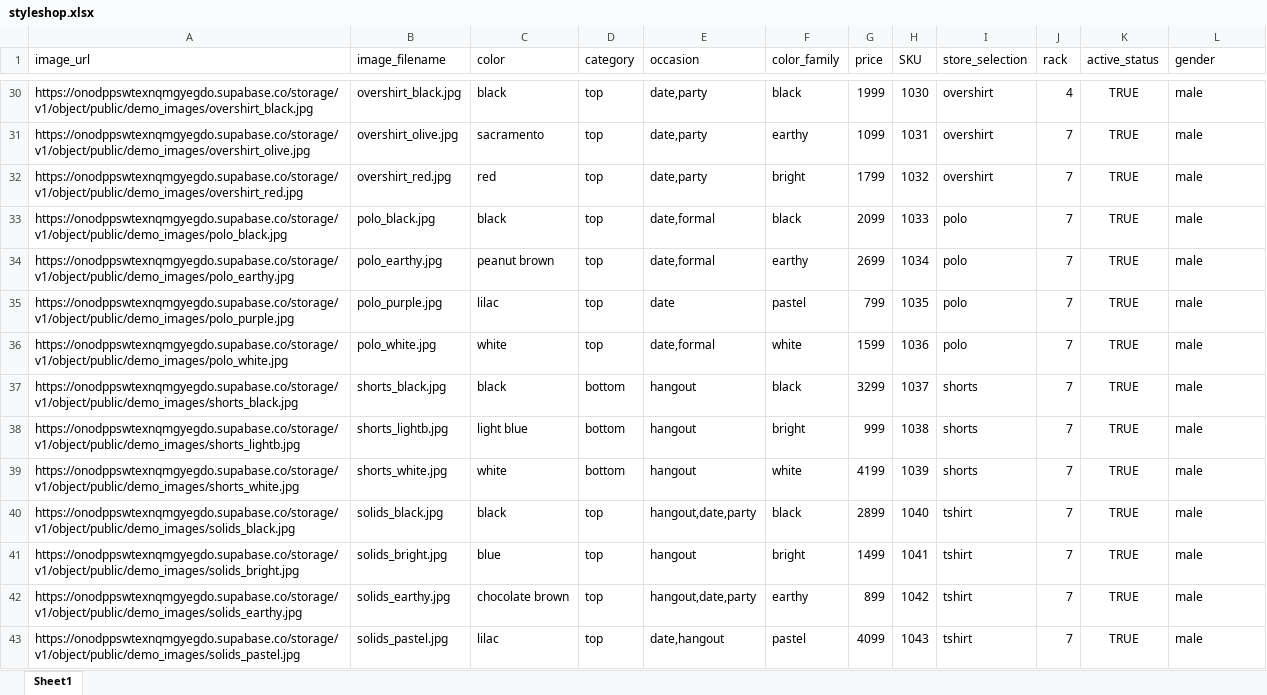
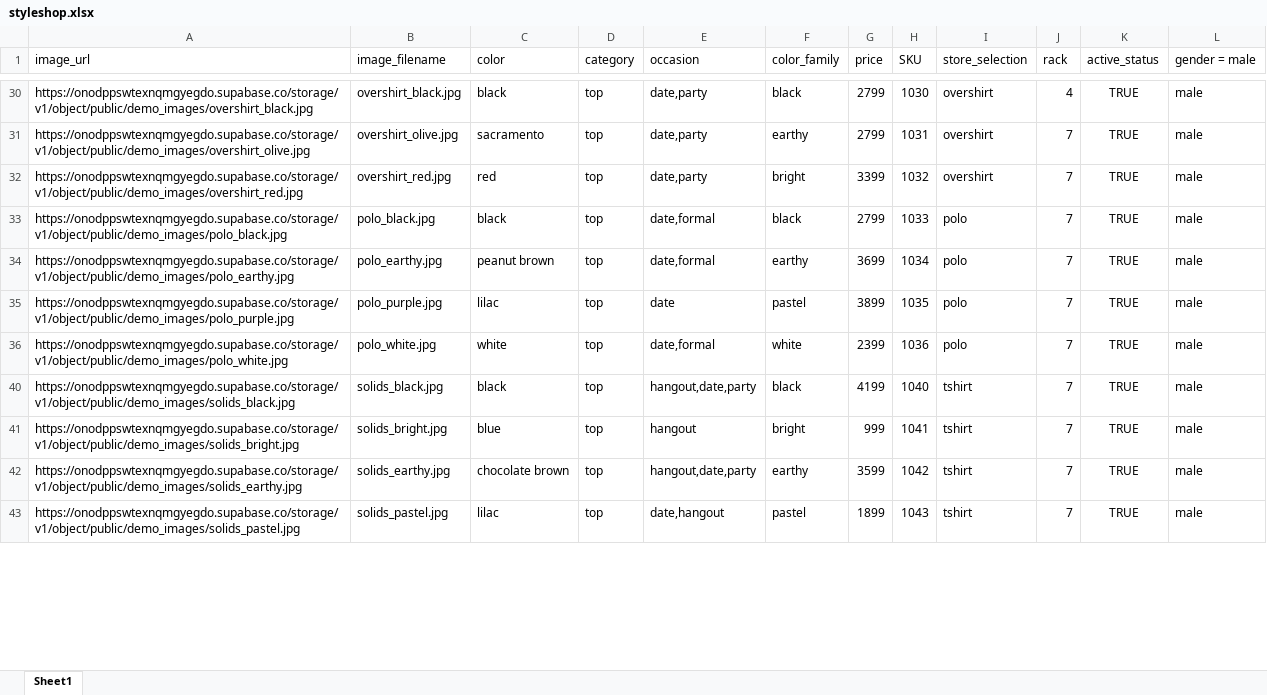
Before and after one commit to aryannn15/styleshop_backend, an Excel workbook: styleshop.xlsx, sheet Sheet1, drawn as a sheet; only a part is shown, gaps mark what is left out; values as stored, in another font and other column widths than the file's, no borders; removed rows and columns are numbered as before the commit, all else as after; the diff covers the shown part only; the diff names each change by its address in the sheet, - before the commit and + after, or states it on an @@ line.

```diff
--- a/styleshop.xlsx (sheet Sheet1)
+++ b/styleshop.xlsx (sheet Sheet1)
-L1: gender
+L1: gender = male
-G30 (price): 1999
+G30 (price): 2799
-G31 (price): 1099
+G31 (price): 2799
-G32 (price): 1799
+G32 (price): 3399
-G33 (price): 2099
+G33 (price): 2799
-G34 (price): 2699
+G34 (price): 3699
-G35 (price): 799
+G35 (price): 3899
-G36 (price): 1599
+G36 (price): 2399
-row 37: https://onodppswtexnqmgyegdo.supabase.co/storage/v1/object/public/demo_images/shorts_black.jpg | shorts_black.jpg | black | bottom | hangout | black | 3299 | 1037 | shorts | 7 | TRUE | male
-row 38: https://onodppswtexnqmgyegdo.supabase.co/storage/v1/object/public/demo_images/shorts_lightb.jpg | shorts_lightb.jpg | light blue | bottom | hangout | bright | 999 | 1038 | shorts | 7 | TRUE | male
-row 39: https://onodppswtexnqmgyegdo.supabase.co/storage/v1/object/public/demo_images/shorts_white.jpg | shorts_white.jpg | white | bottom | hangout | white | 4199 | 1039 | shorts | 7 | TRUE | male
-G40 (price): 2899
+G40 (price): 4199
-G41 (price): 1499
+G41 (price): 999
-G42 (price): 899
+G42 (price): 3599
-G43 (price): 4099
+G43 (price): 1899
```
Also changed, not shown: 13 added rows, 18 removed rows, 3 hidden or unhidden rows and 46 edited cells elsewhere in this sheet, hidden cells.
